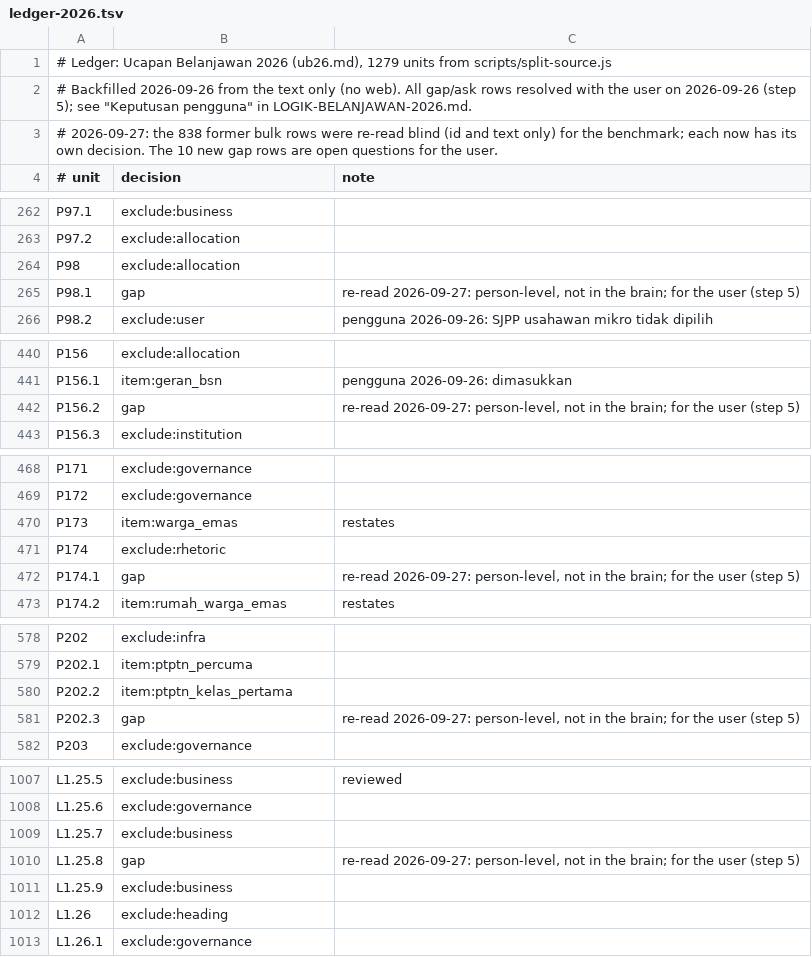
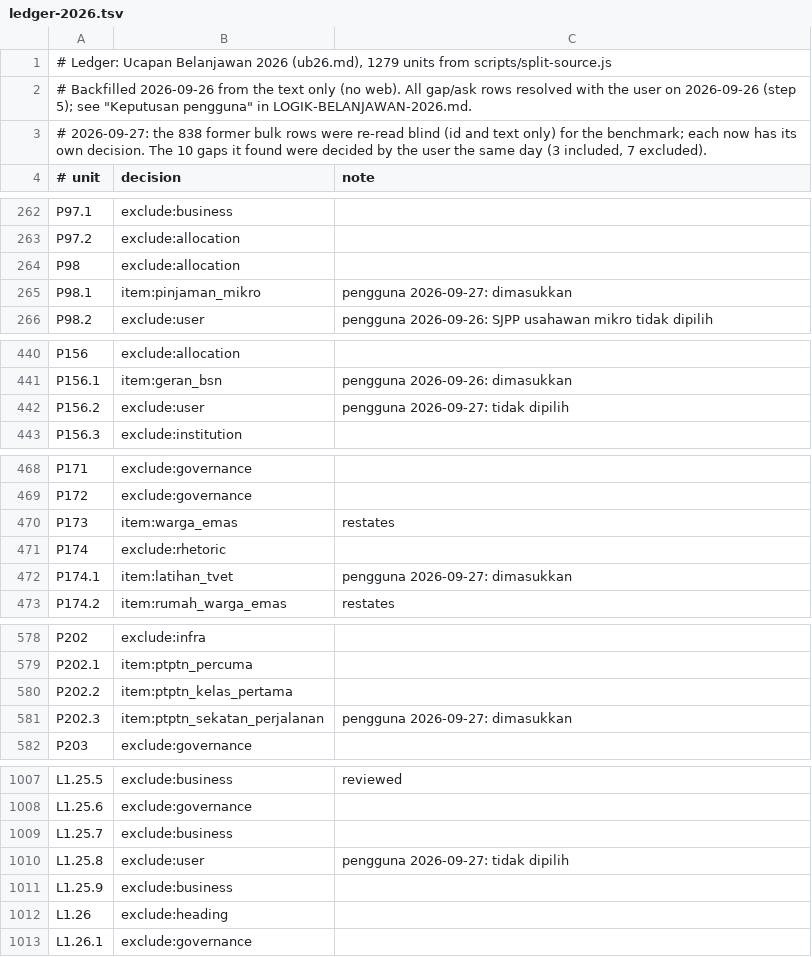
Before and after one commit to testpen27/Skill-Optimizer, a TSV file: skills/belanjawan-brain/references/ledger-2026.tsv, drawn as a sheet; only a part is shown, gaps mark what is left out; the diff covers the shown part only.

```diff
--- a/skills/belanjawan-brain/references/ledger-2026.tsv
+++ b/skills/belanjawan-brain/references/ledger-2026.tsv
@@ -2,3 +2,3 @@
 # Backfilled 2026-09-26 from the text only (no web). All gap/ask rows resolved with the user on 2026-09-26 (step 5); see "Keputusan pengguna" in LOGIK-BELANJAWAN-2026.md.
-# 2026-09-27: the 838 former bulk rows were re-read blind (id and text only) for the benchmark; each now has its own decision. The 10 new gap rows are open questions for the user.
+# 2026-09-27: the 838 former bulk rows were re-read blind (id and text only) for the benchmark; each now has its own decision. The 10 gaps it found were decided by the user the same day (3 included, 7 excluded).
 # unit	decision	note
@@ -264,3 +264,3 @@ P97.2	exclude:allocation
 P98	exclude:allocation	
-P98.1	gap	re-read 2026-09-27: person-level, not in the brain; for the user (step 5)
+P98.1	item:pinjaman_mikro	pengguna 2026-09-27: dimasukkan
 P98.2	exclude:user	pengguna 2026-09-26: SJPP usahawan mikro tidak dipilih
@@ -441,3 +441,3 @@ P156	exclude:allocation
 P156.1	item:geran_bsn	pengguna 2026-09-26: dimasukkan
-P156.2	gap	re-read 2026-09-27: person-level, not in the brain; for the user (step 5)
+P156.2	exclude:user	pengguna 2026-09-27: tidak dipilih
 P156.3	exclude:institution	
@@ -471,3 +471,3 @@ P173	item:warga_emas	restates
 P174	exclude:rhetoric	
-P174.1	gap	re-read 2026-09-27: person-level, not in the brain; for the user (step 5)
+P174.1	item:latihan_tvet	pengguna 2026-09-27: dimasukkan
 P174.2	item:rumah_warga_emas	restates
@@ -580,3 +580,3 @@ P202.1	item:ptptn_percuma
 P202.2	item:ptptn_kelas_pertama	
-P202.3	gap	re-read 2026-09-27: person-level, not in the brain; for the user (step 5)
+P202.3	item:ptptn_sekatan_perjalanan	pengguna 2026-09-27: dimasukkan
 P203	exclude:governance	
@@ -1009,3 +1009,3 @@ L1.25.6	exclude:governance
 L1.25.7	exclude:business	
-L1.25.8	gap	re-read 2026-09-27: person-level, not in the brain; for the user (step 5)
+L1.25.8	exclude:user	pengguna 2026-09-27: tidak dipilih
 L1.25.9	exclude:business	
```
Also changed, not shown: 10 edited cells elsewhere in this file, 11 other files.
